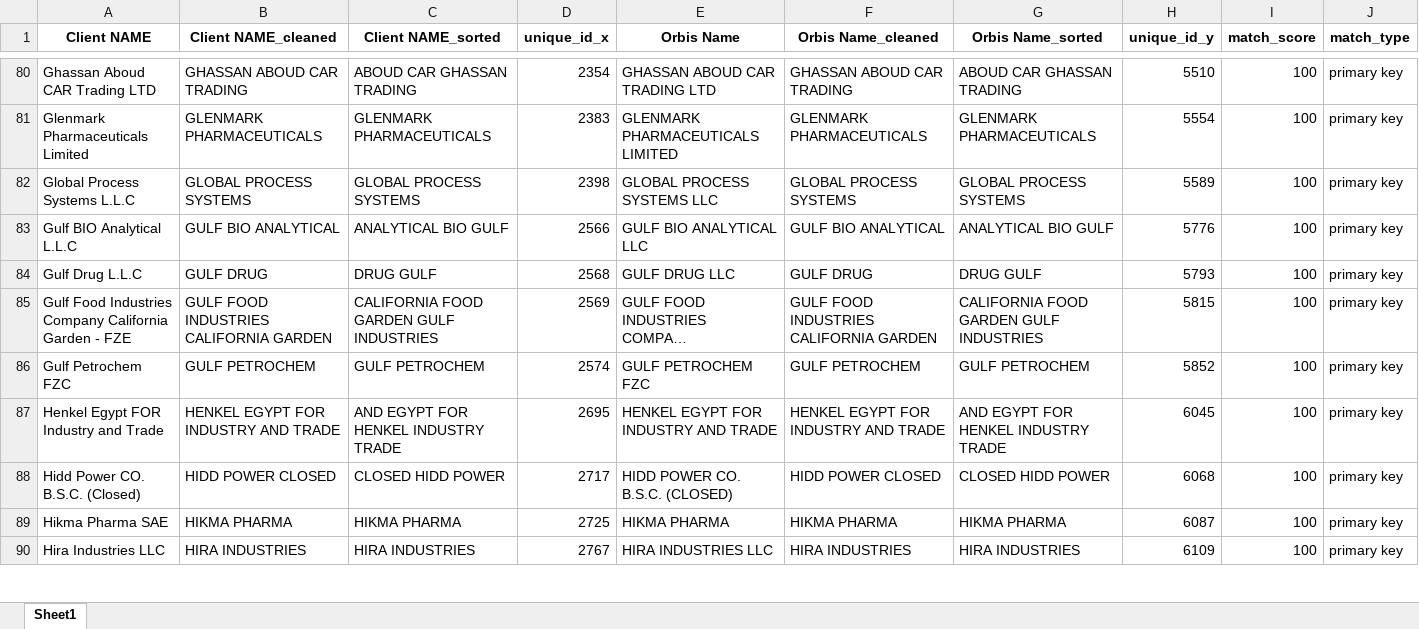
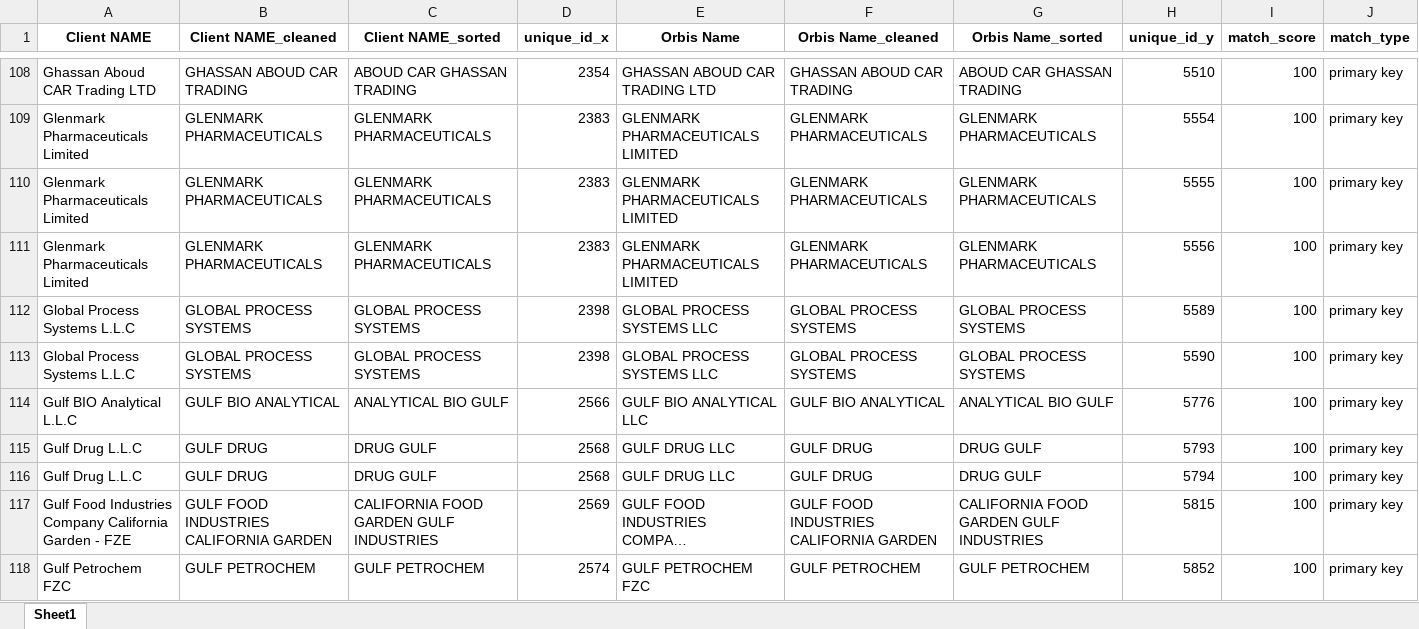
Before and after one commit to Infomineo-da/Name_Matching_App, an Excel workbook: Data/Output/matched_exact.xlsx, sheet Sheet1, drawn as a sheet; only a part is shown, gaps mark what is left out; the shorter side is filled out with more unchanged rows; long unchanged cells end in …; values as stored, in another font and other column widths than the file's, no borders; the diff covers the shown part only; the diff names each change by its address in the sheet, - before the commit and + after, or states it on an @@ line.

```diff
--- a/Data/Output/matched_exact.xlsx (sheet Sheet1)
+++ b/Data/Output/matched_exact.xlsx (sheet Sheet1)
+row 110: Glenmark Pharmaceuticals Limited | GLENMARK PHARMACEUTICALS | GLENMARK PHARMACEUTICALS | 2383 | GLENMARK PHARMACEUTICALS LIMITED | GLENMARK PHARMACEUTICALS | GLENMARK PHARMACEUTICALS | 5555 | 100 | primary key
+row 111: Glenmark Pharmaceuticals Limited | GLENMARK PHARMACEUTICALS | GLENMARK PHARMACEUTICALS | 2383 | GLENMARK PHARMACEUTICALS LIMITED | GLENMARK PHARMACEUTICALS | GLENMARK PHARMACEUTICALS | 5556 | 100 | primary key
+row 113: Global Process Systems L.L.C | GLOBAL PROCESS SYSTEMS | GLOBAL PROCESS SYSTEMS | 2398 | GLOBAL PROCESS SYSTEMS LLC | GLOBAL PROCESS SYSTEMS | GLOBAL PROCESS SYSTEMS | 5590 | 100 | primary key
+row 116: Gulf Drug L.L.C | GULF DRUG | DRUG GULF | 2568 | GULF DRUG LLC | GULF DRUG | DRUG GULF | 5794 | 100 | primary key
```
Also changed, not shown: 54 added rows and 1 removed row elsewhere in this sheet, Data/Cleaned_Input/cleaned_df1.xlsx, Data/Cleaned_Input/cleaned_df2.xlsx, 4 other files.
